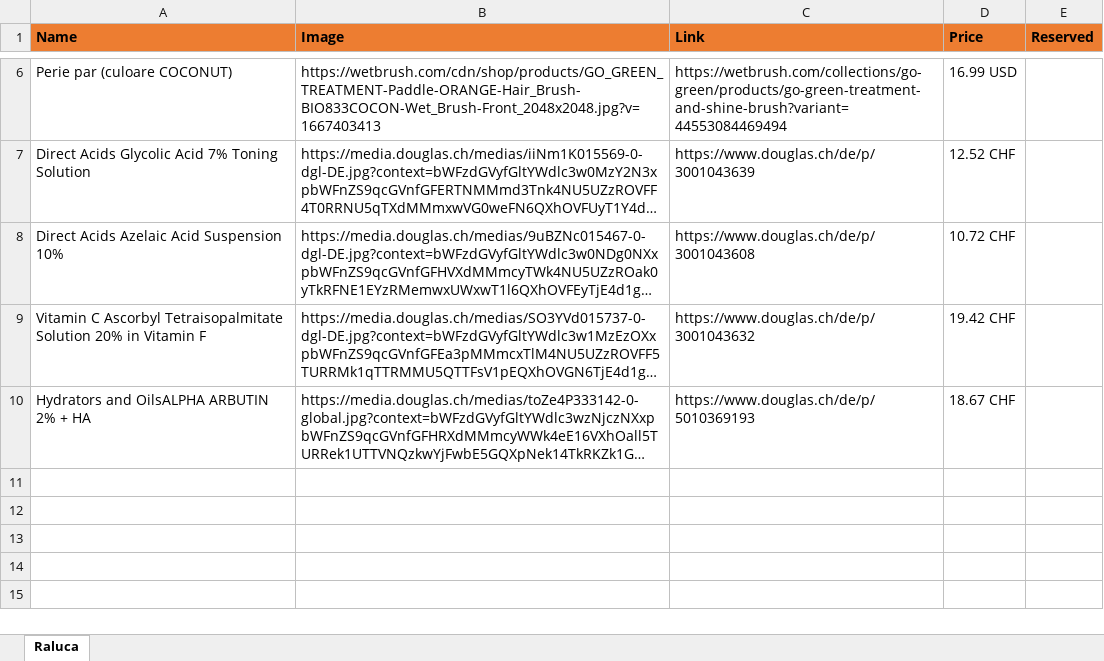
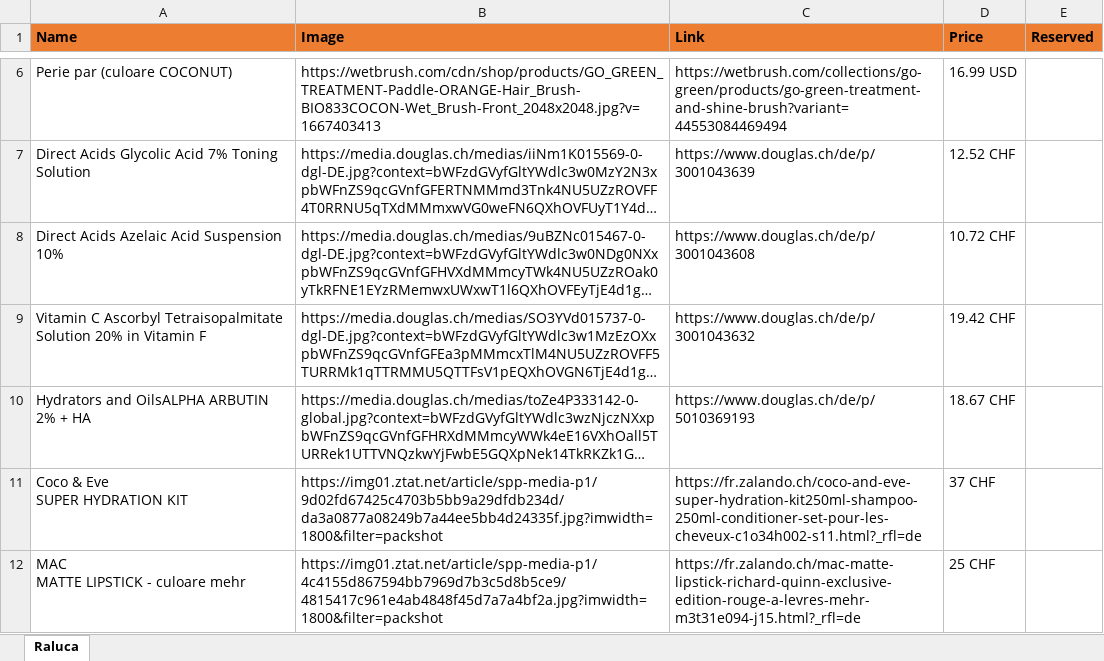
Before and after one commit to vallici/ralucawishlist, an Excel workbook: source/wishlist_raluca.xlsx, sheet Raluca, drawn as a sheet; only a part is shown, gaps mark what is left out; long unchanged cells end in …; values as stored, in another font and other column widths than the file's, no borders; charts and pictures not drawn; ↵ is a line break in a cell; the diff names each change by its address in the sheet, - before the commit and + after, or states it on an @@ line.

Commit message:
Add files via upload

```diff
--- a/source/wishlist_raluca.xlsx (sheet Raluca)
+++ b/source/wishlist_raluca.xlsx (sheet Raluca)
+row 11: Coco & Eve ↵ SUPER HYDRATION KIT | https://img01.ztat.net/article/spp-media-p1/9d02fd67425c4703b5bb9a29dfdb234d/da3a0877a08249b7a44ee5bb4d24335f.jpg?imwidth=1800&filter=packshot | https://fr.zalando.ch/coco-and-eve-super-hydration-kit250ml-shampoo-250ml-conditioner-set-pour-les-cheveux-c1o34h002-s11.html?_rfl=de | 37 CHF
+row 12: MAC ↵ MATTE LIPSTICK - culoare mehr | https://img01.ztat.net/article/spp-media-p1/4c4155d867594bb7969d7b3c5d8b5ce9/4815417c961e4ab4848f45d7a7a4bf2a.jpg?imwidth=1800&filter=packshot | https://fr.zalando.ch/mac-matte-lipstick-richard-quinn-exclusive-edition-rouge-a-levres-mehr-m3t31e094-j15.html?_rfl=de | 25 CHF
```
